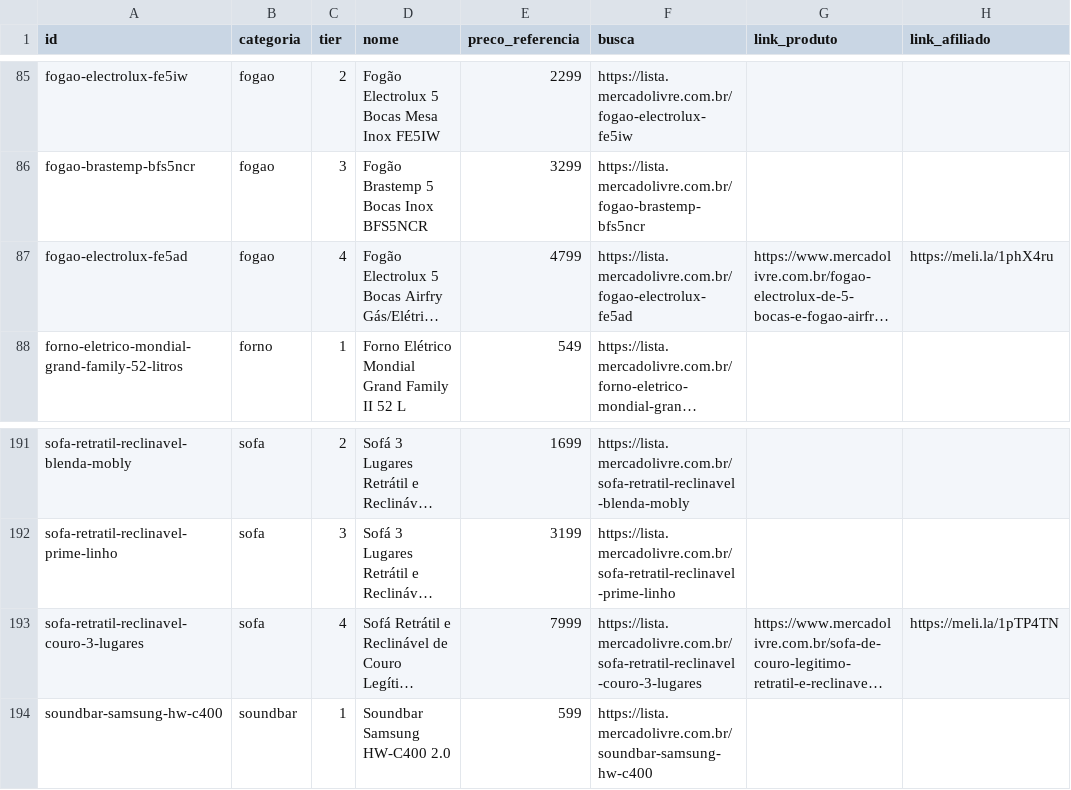
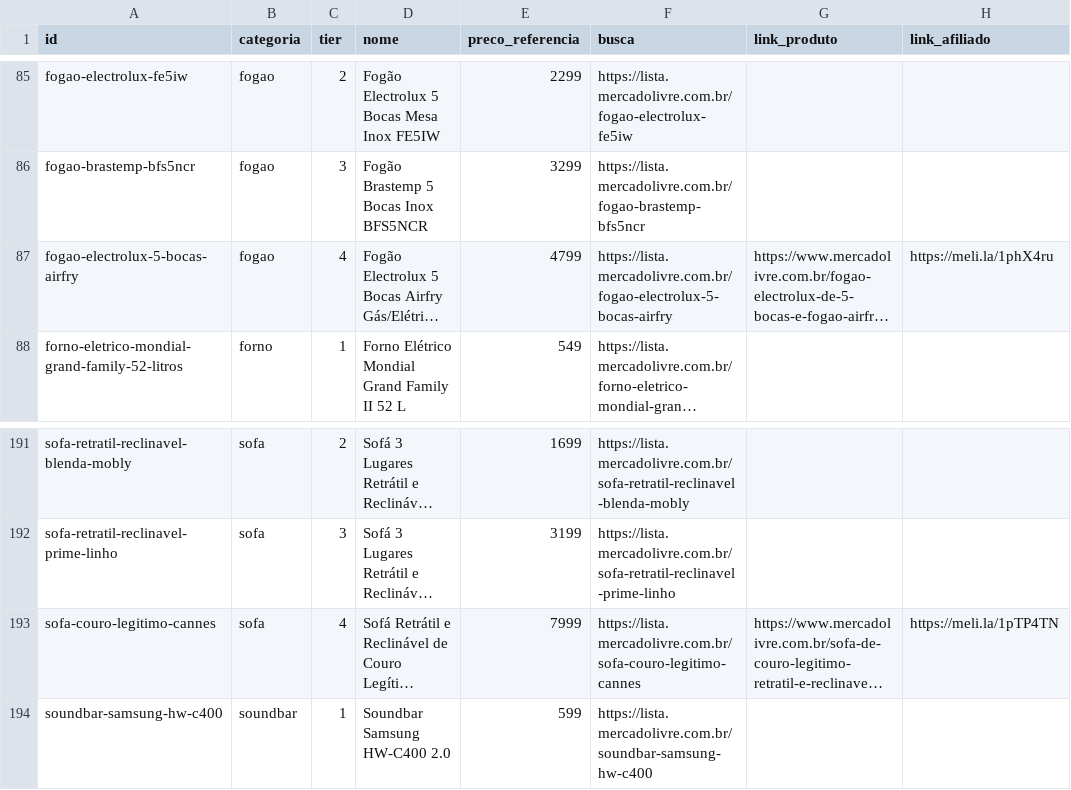
Before and after one commit to ThiagoBfim/house-shopping, a CSV file: data/affiliate/mercadolivre.csv, drawn as a sheet; only a part is shown, gaps mark what is left out; long unchanged cells end in …; the diff covers the shown part only; the diff names each change by its address in the sheet, - before the commit and + after, or states it on an @@ line.

```diff
--- a/data/affiliate/mercadolivre.csv
+++ b/data/affiliate/mercadolivre.csv
-A87 (id): fogao-electrolux-fe5ad
+A87 (id): fogao-electrolux-5-bocas-airfry
-F87 (busca): https://lista.mercadolivre.com.br/fogao-electrolux-fe5ad
+F87 (busca): https://lista.mercadolivre.com.br/fogao-electrolux-5-bocas-airfry
-A193 (id): sofa-retratil-reclinavel-couro-3-lugares
+A193 (id): sofa-couro-legitimo-cannes
-F193 (busca): https://lista.mercadolivre.com.br/sofa-retratil-reclinavel-couro-3-lugares
+F193 (busca): https://lista.mercadolivre.com.br/sofa-couro-legitimo-cannes
```
Also changed, not shown: 1 added row, 1 removed row and 15 edited cells elsewhere in this file, 15 other files.
